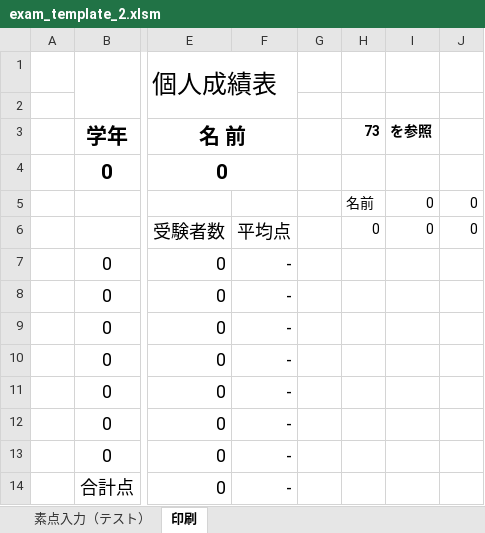
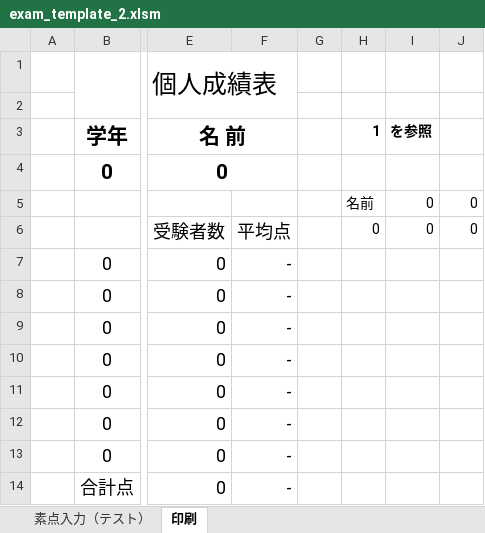
Before and after one commit to carlosvitoriasonge-a11y/student-app-backend, an Excel workbook: templates/exam_template_2.xlsm, sheet 印刷, drawn as a sheet; only a part is shown, gaps mark what is left out; values as stored, in another font and other column widths than the file's, no borders; charts and pictures not drawn; the diff names each change by its address in the sheet, - before the commit and + after, or states it on an @@ line.

```diff
--- a/templates/exam_template_2.xlsm (sheet 印刷)
+++ b/templates/exam_template_2.xlsm (sheet 印刷)
-H3: 73
+H3: 1
```
Also changed, not shown: templates/exam_template_3.xlsm, 1 other file.
